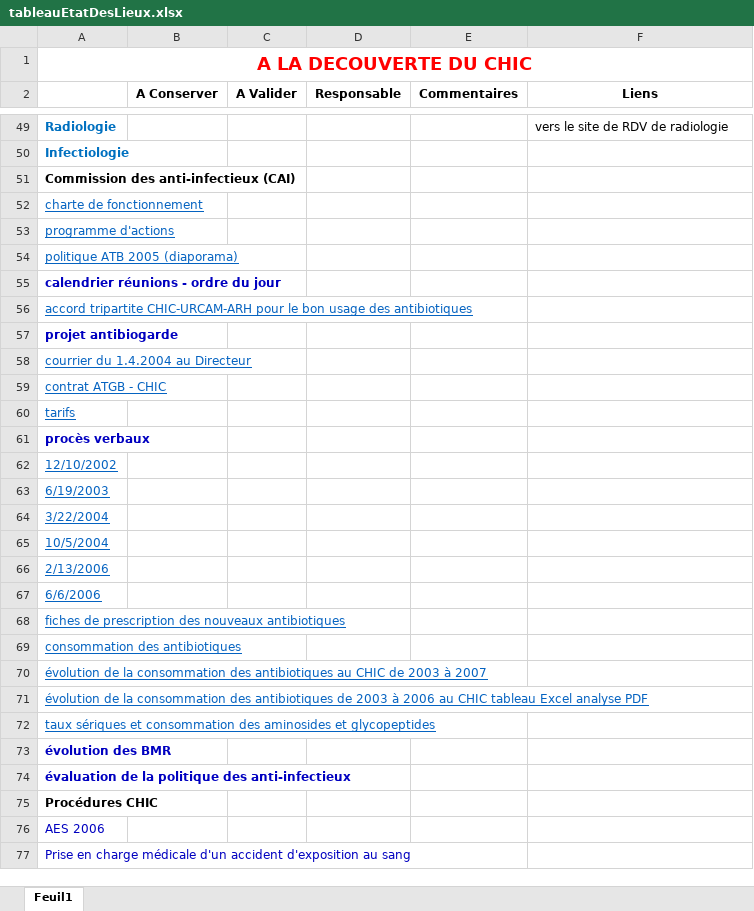
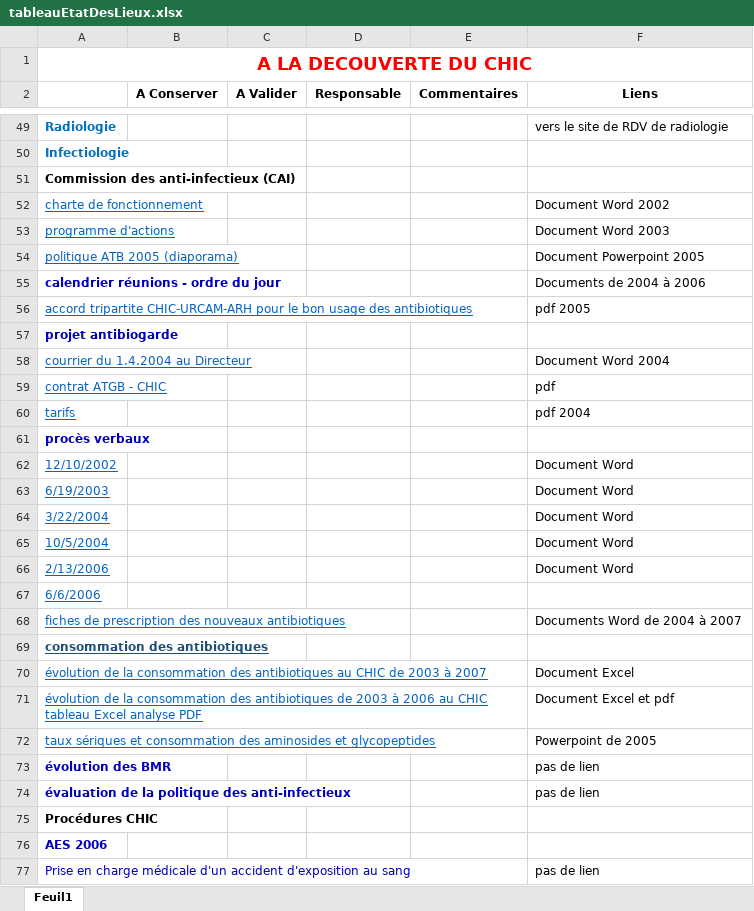
Before and after one commit to yannickbiheul/IntranetChic, an Excel workbook: tableauEtatDesLieux.xlsx, sheet Feuil1, drawn as a sheet; only a part is shown, gaps mark what is left out; values as stored, in another font and other column widths than the file's, no borders; charts and pictures not drawn; the diff covers the shown part only; the diff names each change by its address in the sheet, - before the commit and + after, or states it on an @@ line.

Commit message:
MAJ Tableau principal

```diff
--- a/tableauEtatDesLieux.xlsx (sheet Feuil1)
+++ b/tableauEtatDesLieux.xlsx (sheet Feuil1)
-F52 (Liens): (empty)
+F52 (Liens): Document Word 2002
-F53 (Liens): (empty)
+F53 (Liens): Document Word 2003
-F54 (Liens): (empty)
+F54 (Liens): Document Powerpoint 2005
-F55 (Liens): (empty)
+F55 (Liens): Documents de 2004 à 2006
-F56 (Liens): (empty)
+F56 (Liens): pdf 2005
-F58 (Liens): (empty)
+F58 (Liens): Document Word 2004
-F59 (Liens): (empty)
+F59 (Liens): pdf
-F60 (Liens): (empty)
+F60 (Liens): pdf 2004
-F62:F66 (Liens): (empty)
+F62:F66 (Liens): Document Word
-F68 (Liens): (empty)
+F68 (Liens): Documents Word de 2004 à 2007
@@ A69 bold: off → on, text colour: #0563C1 → #1F4E79 @@
-F70 (Liens): (empty)
+F70 (Liens): Document Excel
-F71 (Liens): (empty)
+F71 (Liens): Document Excel et pdf
-F72 (Liens): (empty)
+F72 (Liens): Powerpoint de 2005
-F73:F74 (Liens): (empty)
+F73:F74 (Liens): pas de lien
-A76 bold: off
+A76 bold: on
-F77 (Liens): (empty)
+F77 (Liens): pas de lien
```
Also changed, not shown: 19 added rows, 20 removed rows, 120 edited cells and cell formats elsewhere in this sheet, charts or pictures.
